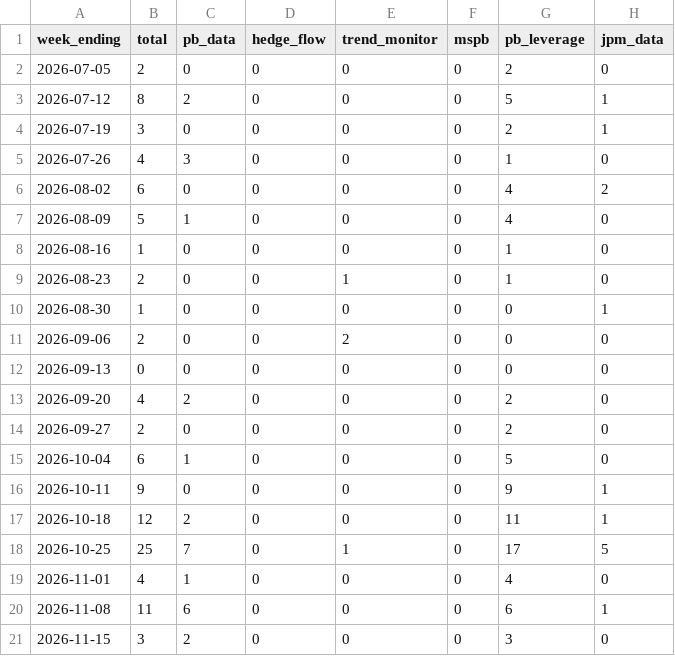
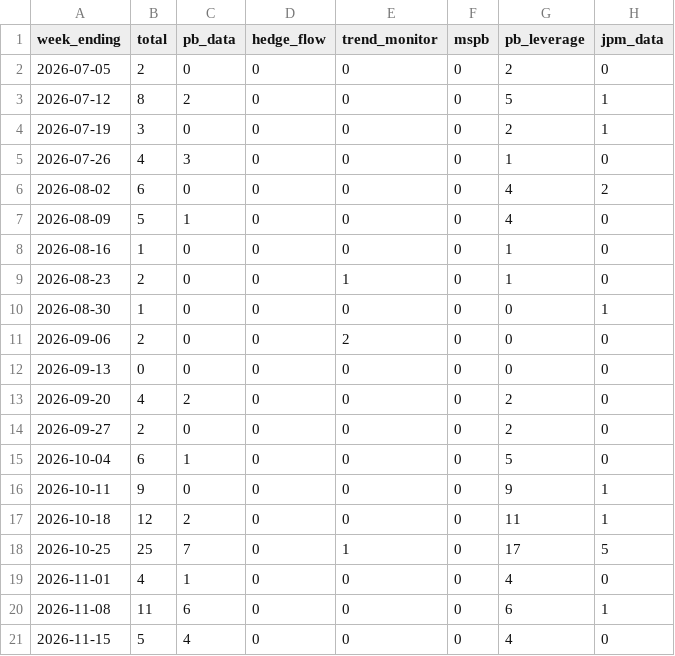
Before and after one commit to Jim-Lohse/investment-lab, a CSV file: data/derived/positioning_weekly.csv, drawn as a sheet.

```diff
--- a/data/derived/positioning_weekly.csv
+++ b/data/derived/positioning_weekly.csv
@@ -20,2 +20,2 @@ week_ending,total,pb_data,hedge_flow,trend_monitor,mspb,pb_leverage,jpm_data
 2026-11-08,11,6,0,0,0,6,1
-2026-11-15,3,2,0,0,0,3,0
+2026-11-15,5,4,0,0,0,4,0
```
Also changed, not shown: data/prices/etf_daily.csv, 9 other files.
